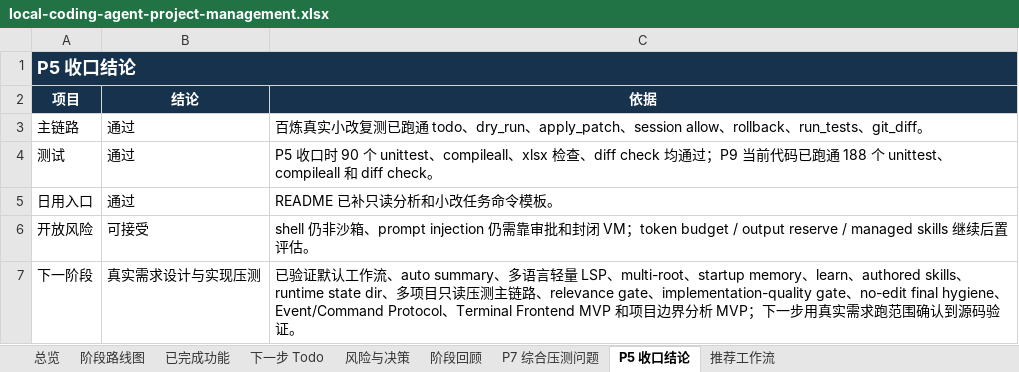
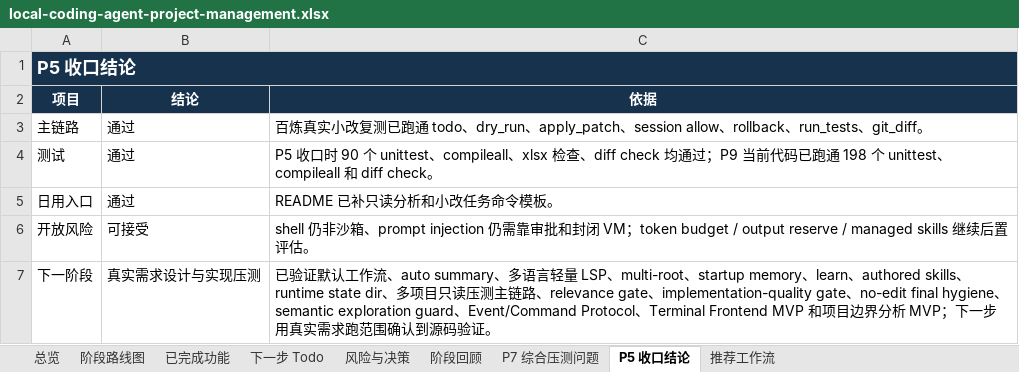
Before and after one commit to noone6931/lca-private-handoff-20260803, an Excel workbook: docs/local-coding-agent-project-management.xlsx, sheet P5 收口结论, drawn as a sheet; values as stored, in another font and other column widths than the file's, no borders; the diff names each change by its address in the sheet, - before the commit and + after, or states it on an @@ line.

Commit message:
Add semantic exploration guard

```diff
--- a/docs/local-coding-agent-project-management.xlsx (sheet P5 收口结论)
+++ b/docs/local-coding-agent-project-management.xlsx (sheet P5 收口结论)
-C4 (依据): …已跑通 188 个 unittest、…
+C4 (依据): …已跑通 198 个 unittest、…
-C7 (依据): …hygiene、Event/Command Protocol…
+C7 (依据): …hygiene、semantic exploration guard、Event/Command Protocol…
```
Also changed, not shown: sheet 已完成功能, sheet 阶段回顾, sheet 总览, sheet 风险与决策, sheet 下一步 Todo, 5 other files.
